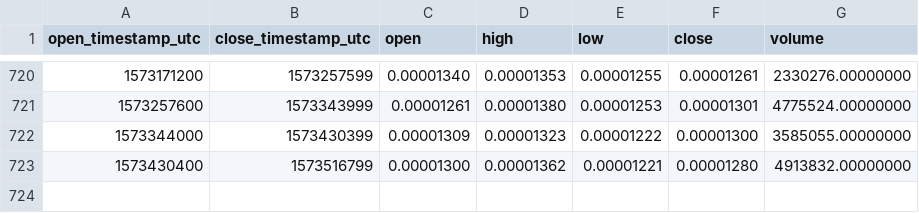
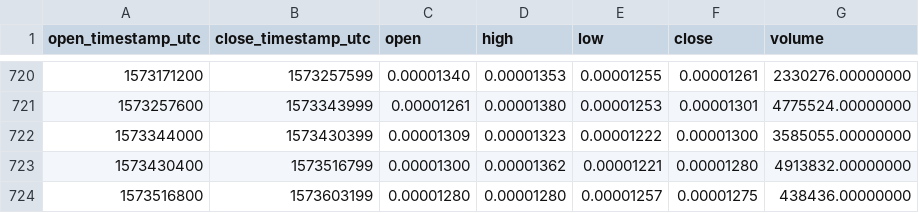
Before and after one commit to cryptobigbro/binance-POEETH, a CSV file: binance-POEETH-1d.csv, drawn as a sheet; only a part is shown, gaps mark what is left out; the diff names each change by its address in the sheet, - before the commit and + after, or states it on an @@ line.

Commit message:
Update OHLCV data.

```diff
--- a/binance-POEETH-1d.csv
+++ b/binance-POEETH-1d.csv
+row 724: 1573516800 | 1573603199 | 0.00001280 | 0.00001280 | 0.00001257 | 0.00001275 | 438436.00000000
```
Also changed, not shown: 1 other file.
